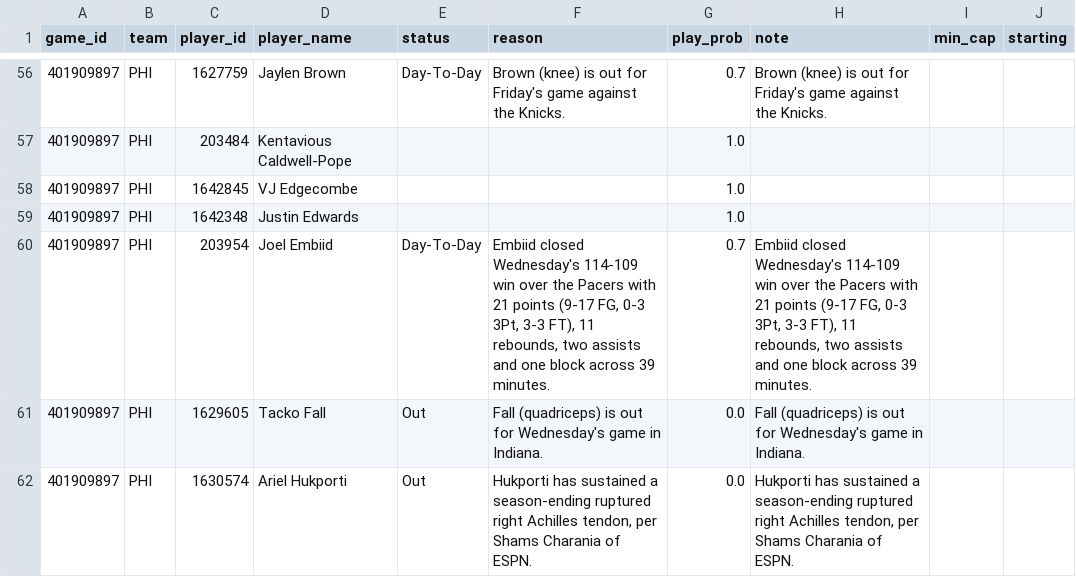
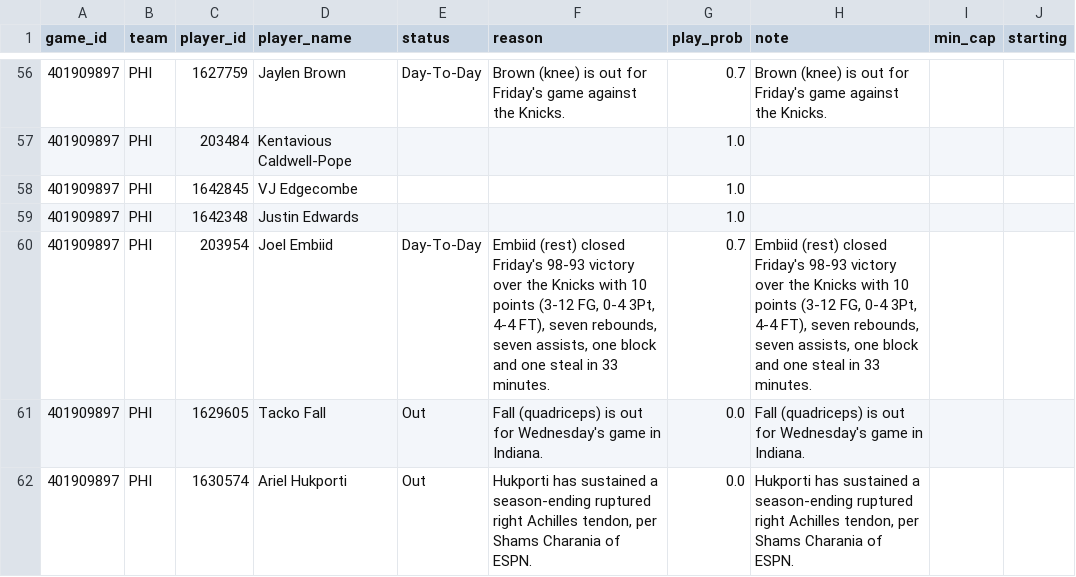
Before and after one commit to shreyaslamba2004-svg/NBA, a CSV file: output/2026-10-31/availability.csv, drawn as a sheet; only a part is shown, gaps mark what is left out.

```diff
--- a/output/2026-10-31/availability.csv
+++ b/output/2026-10-31/availability.csv
@@ -59,3 +59,3 @@ game_id,team,player_id,player_name,status,reason,play_prob,note,min_cap,starting
 401909897,PHI,1642348,Justin Edwards,,,1.0,,,
-401909897,PHI,203954,Joel Embiid,Day-To-Day,"Embiid closed Wednesday's 114-109 win over the Pacers with 21 points (9-17 FG, 0-3 3Pt, 3-3 FT), 11 rebounds, two assists and one block across 39 minutes.",0.7,"Embiid closed Wednesday's 114-109 win over the Pacers with 21 points (9-17 FG, 0-3 3Pt, 3-3 FT), 11 rebounds, two assists and one block across 39 minutes.",,
+401909897,PHI,203954,Joel Embiid,Day-To-Day,"Embiid (rest) closed Friday's 98-93 victory over the Knicks with 10 points (3-12 FG, 0-4 3Pt, 4-4 FT), seven rebounds, seven assists, one block and one steal in 33 minutes.",0.7,"Embiid (rest) closed Friday's 98-93 victory over the Knicks with 10 points (3-12 FG, 0-4 3Pt, 4-4 FT), seven rebounds, seven assists, one block and one steal in 33 minutes.",,
 401909897,PHI,1629605,Tacko Fall,Out,Fall (quadriceps) is out for Wednesday's game in Indiana.,0.0,Fall (quadriceps) is out for Wednesday's game in Indiana.,,
```
Also changed, not shown: output/2026-10-31/edges.csv, output/2026-10-31/ladder.csv, 10 other files.
